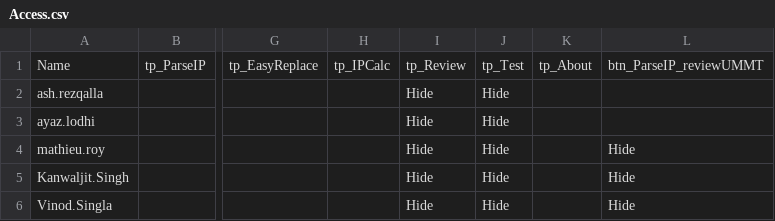
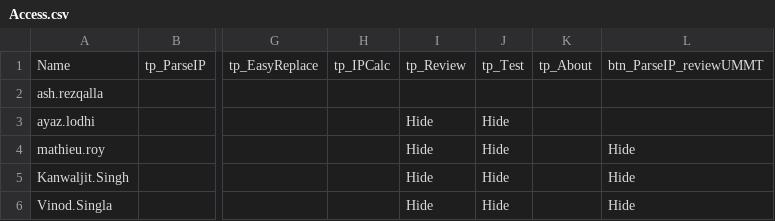
Before and after one commit to Ash-IPRANOps/Ash-IPRANOps.github.io, a CSV file: Access.csv, drawn as a sheet; only a part is shown, gaps mark what is left out; the diff names each change by its address in the sheet, - before the commit and + after, or states it on an @@ line.

Commit message:
Update Access.csv

```diff
--- a/Access.csv
+++ b/Access.csv
-I2: Hide
+I2: (empty)
-J2: Hide
+J2: (empty)
```
